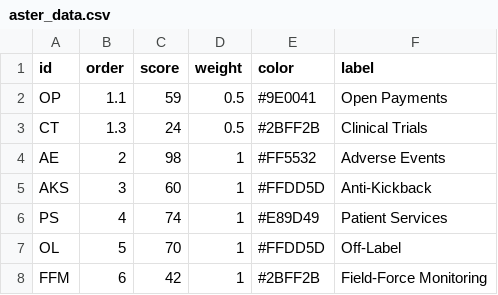
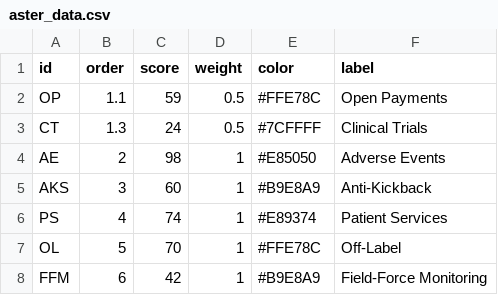
Before and after one commit to bvallier/tiny_datas, a CSV file: aster_data.csv, drawn as a sheet.

Commit message:
Update aster_data.csv

```diff
--- a/aster_data.csv
+++ b/aster_data.csv
@@ -1,8 +1,8 @@
 id,order,score,weight,color,label
-OP,1.1,59,0.5,#9E0041,Open Payments
-CT,1.3,24,0.5,#2BFF2B,Clinical Trials
-AE,2,98,1,#FF5532,Adverse Events
-AKS,3,60,1,#FFDD5D,Anti-Kickback
-PS,4,74,1,#E89D49,Patient Services
-OL,5,70,1,#FFDD5D,Off-Label
-FFM,6,42,1,#2BFF2B,Field-Force Monitoring
+OP,1.1,59,0.5,#FFE78C,Open Payments
+CT,1.3,24,0.5,#7CFFFF,Clinical Trials
+AE,2,98,1,#E85050,Adverse Events
+AKS,3,60,1,#B9E8A9,Anti-Kickback
+PS,4,74,1,#E89374,Patient Services
+OL,5,70,1,#FFE78C,Off-Label
+FFM,6,42,1,#B9E8A9,Field-Force Monitoring
```
